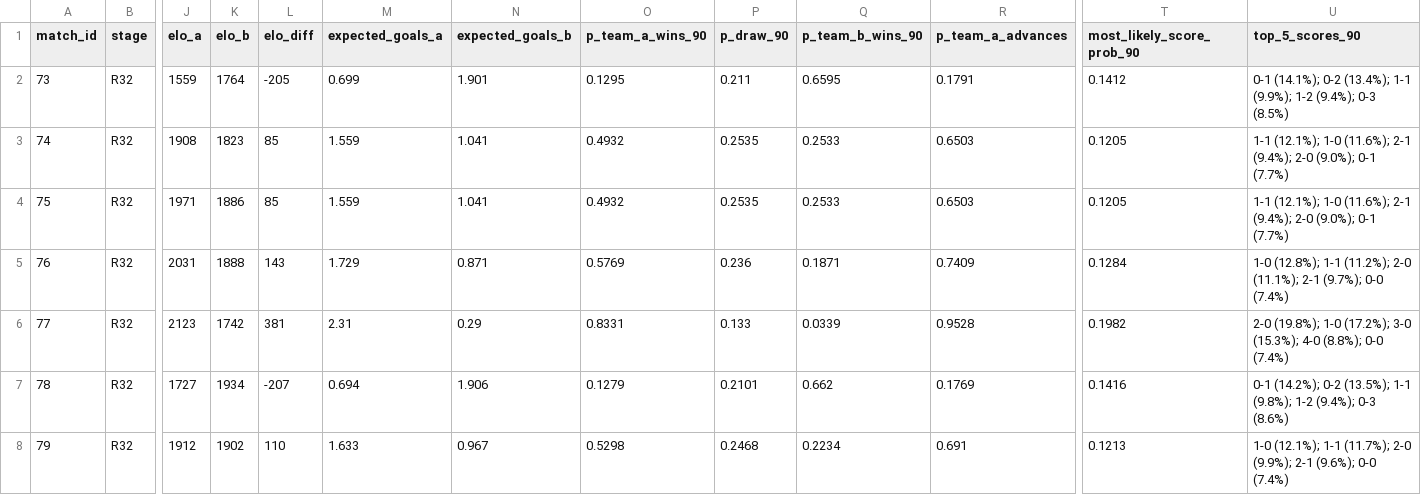
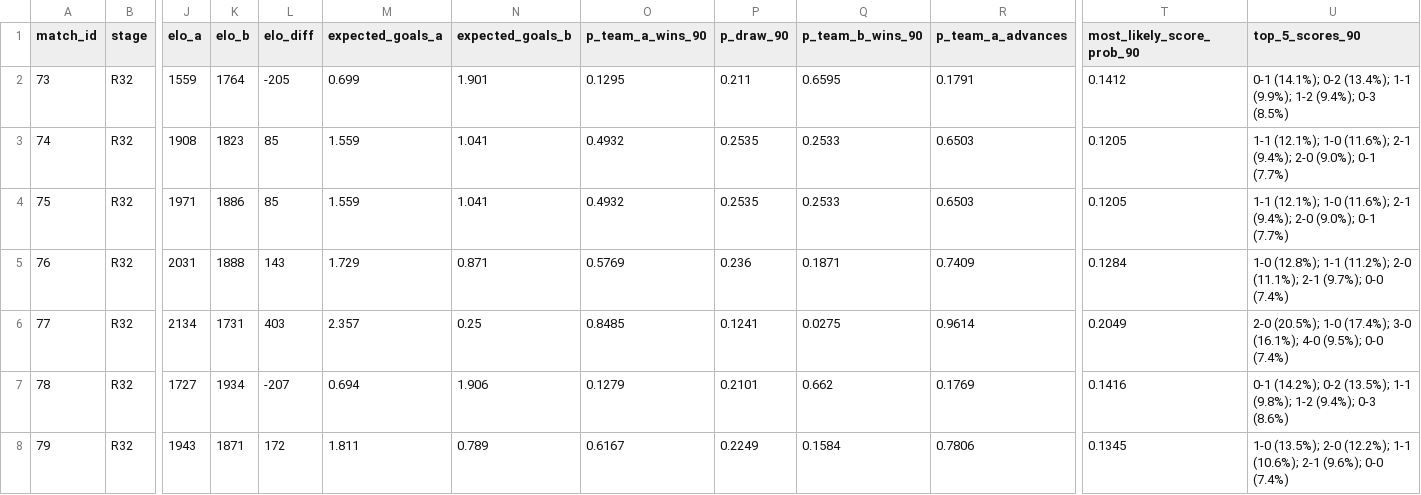
Before and after one commit to recommend-games/blog, a CSV file: experiments/world_cup_2026/outputs/conditional_knockout/knockout_score_predictions.csv, drawn as a sheet; only a part is shown, gaps mark what is left out; the diff covers the shown part only; the diff names each change by its address in the sheet, - before the commit and + after, or states it on an @@ line.

```diff
--- a/experiments/world_cup_2026/outputs/conditional_knockout/knockout_score_predictions.csv
+++ b/experiments/world_cup_2026/outputs/conditional_knockout/knockout_score_predictions.csv
-J6 (elo_a): 2123
+J6 (elo_a): 2134
-K6 (elo_b): 1742
+K6 (elo_b): 1731
-L6 (elo_diff): 381
+L6 (elo_diff): 403
-M6 (expected_goals_a): 2.31
+M6 (expected_goals_a): 2.357
-N6 (expected_goals_b): 0.29
+N6 (expected_goals_b): 0.25
-O6 (p_team_a_wins_90): 0.8331
+O6 (p_team_a_wins_90): 0.8485
-P6 (p_draw_90): 0.133
+P6 (p_draw_90): 0.1241
-Q6 (p_team_b_wins_90): 0.0339
+Q6 (p_team_b_wins_90): 0.0275
-R6 (p_team_a_advances): 0.9528
+R6 (p_team_a_advances): 0.9614
-T6 (most_likely_score_prob_90): 0.1982
+T6 (most_likely_score_prob_90): 0.2049
-U6 (top_5_scores_90): 2-0 (19.8%); 1-0 (17.2%); 3-0 (15.3%); 4-0 (8.8%); 0-0 (7.4%)
+U6 (top_5_scores_90): 2-0 (20.5%); 1-0 (17.4%); 3-0 (16.1%); 4-0 (9.5%); 0-0 (7.4%)
-J8 (elo_a): 1912
+J8 (elo_a): 1943
-K8 (elo_b): 1902
+K8 (elo_b): 1871
-L8 (elo_diff): 110
+L8 (elo_diff): 172
-M8 (expected_goals_a): 1.633
+M8 (expected_goals_a): 1.811
-N8 (expected_goals_b): 0.967
+N8 (expected_goals_b): 0.789
-O8 (p_team_a_wins_90): 0.5298
+O8 (p_team_a_wins_90): 0.6167
-P8 (p_draw_90): 0.2468
+P8 (p_draw_90): 0.2249
-Q8 (p_team_b_wins_90): 0.2234
+Q8 (p_team_b_wins_90): 0.1584
-R8 (p_team_a_advances): 0.691
+R8 (p_team_a_advances): 0.7806
-T8 (most_likely_score_prob_90): 0.1213
+T8 (most_likely_score_prob_90): 0.1345
-U8 (top_5_scores_90): 1-0 (12.1%); 1-1 (11.7%); 2-0 (9.9%); 2-1 (9.6%);…
+U8 (top_5_scores_90): 1-0 (13.5%); 2-0 (12.2%); 1-1 (10.6%); 2-1 (9.6%);…
```
Also changed, not shown: 126 edited cells elsewhere in this file, experiments/world_cup_2026/data/processed/results.csv, experiments/world_cup_2026/data/raw/conditional_knockout/eloratings_world.tsv, 12 other files.
